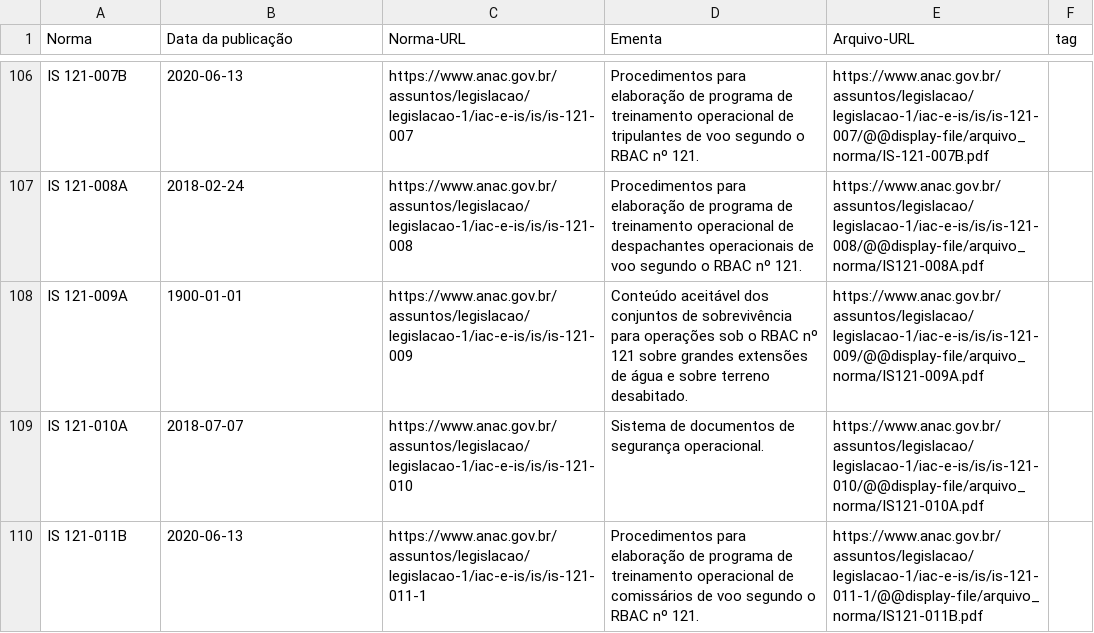
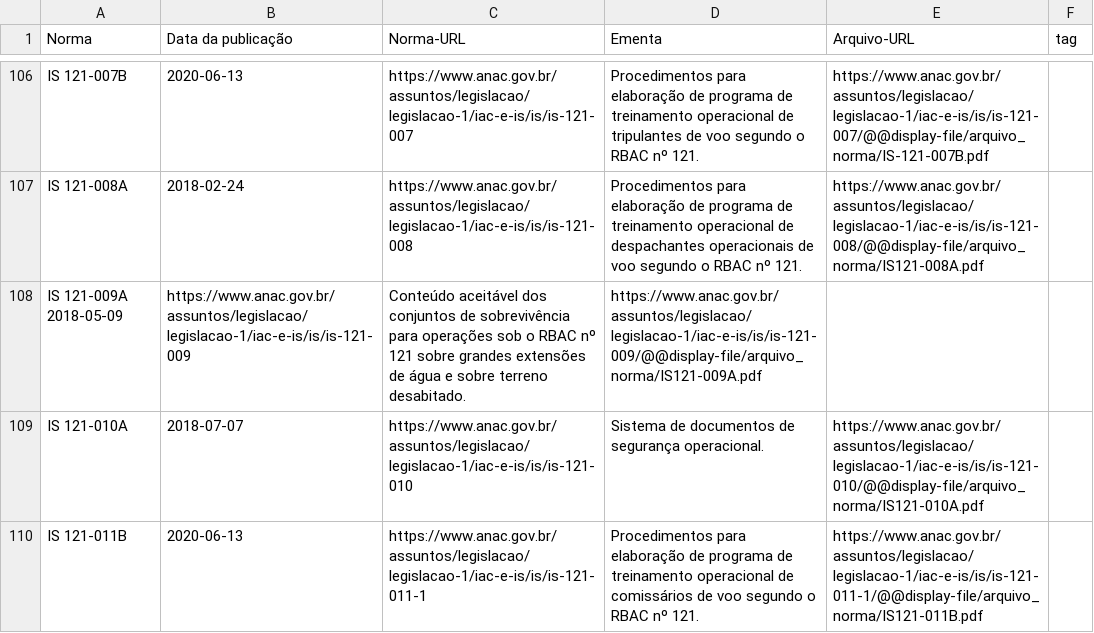
Before and after one commit to gabrielmacedoanac/flat-data-anac, a TSV file: IS-site-ANAC-2022.10.01.tsv, drawn as a sheet; only a part is shown, gaps mark what is left out.

Commit message:
Update IS-site-ANAC-2022.10.01.tsv
correção de data

```diff
--- a/IS-site-ANAC-2022.10.01.tsv
+++ b/IS-site-ANAC-2022.10.01.tsv
@@ -107,3 +107,3 @@ IS 121-007B	2020-06-13	https://www.anac.gov.br/assuntos/legislacao/legislacao-1/
 IS 121-008A	2018-02-24	https://www.anac.gov.br/assuntos/legislacao/legislacao-1/iac-e-is/is/is-121-008	Procedimentos para elaboração de programa de treinamento operacional de despachantes operacionais de voo segundo o RBAC nº 121.	https://www.anac.gov.br/assuntos/legislacao/legislacao-1/iac-e-is/is/is-121-008/@@display-file/arquivo_norma/IS121-008A.pdf	
-IS 121-009A	1900-01-01	https://www.anac.gov.br/assuntos/legislacao/legislacao-1/iac-e-is/is/is-121-009	Conteúdo aceitável dos conjuntos de sobrevivência para operações sob o RBAC nº 121 sobre grandes extensões de água e sobre terreno desabitado.	https://www.anac.gov.br/assuntos/legislacao/legislacao-1/iac-e-is/is/is-121-009/@@display-file/arquivo_norma/IS121-009A.pdf	
+IS 121-009A 2018-05-09	https://www.anac.gov.br/assuntos/legislacao/legislacao-1/iac-e-is/is/is-121-009	Conteúdo aceitável dos conjuntos de sobrevivência para operações sob o RBAC nº 121 sobre grandes extensões de água e sobre terreno desabitado.	https://www.anac.gov.br/assuntos/legislacao/legislacao-1/iac-e-is/is/is-121-009/@@display-file/arquivo_norma/IS121-009A.pdf	
 IS 121-010A	2018-07-07	https://www.anac.gov.br/assuntos/legislacao/legislacao-1/iac-e-is/is/is-121-010	Sistema de documentos de segurança operacional.	https://www.anac.gov.br/assuntos/legislacao/legislacao-1/iac-e-is/is/is-121-010/@@display-file/arquivo_norma/IS121-010A.pdf	
```
